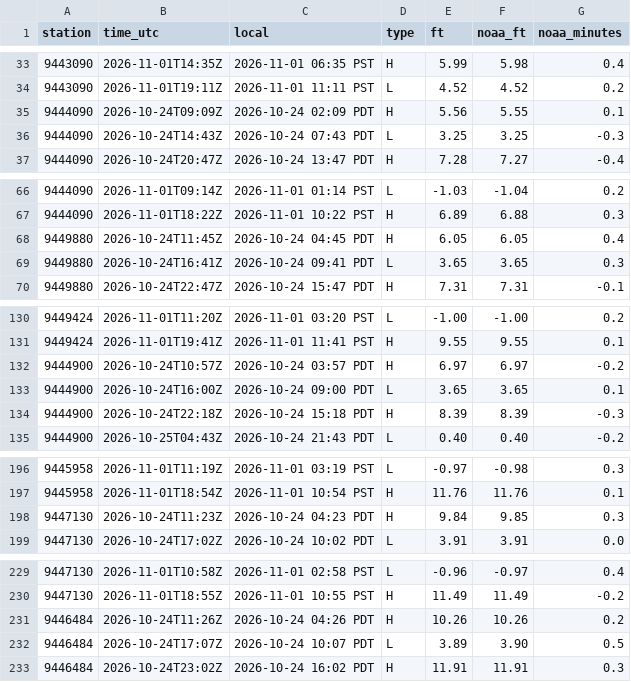
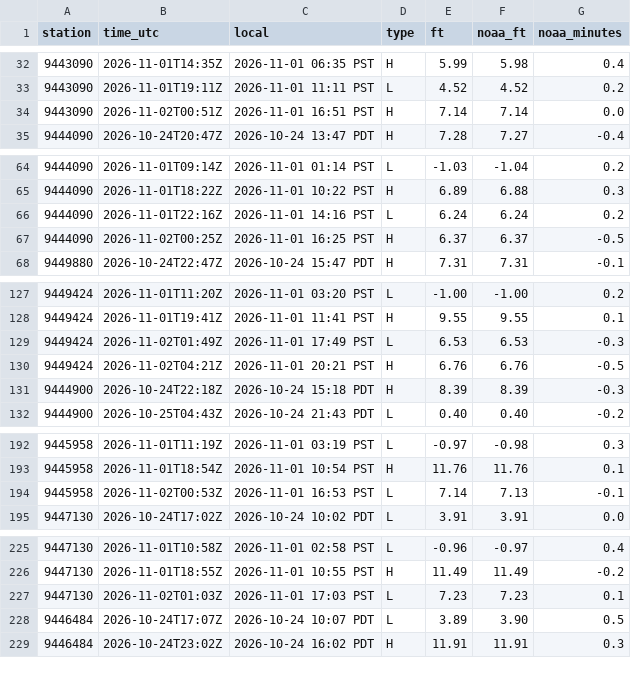
Before and after one commit to bdgroves/puget-tides, a CSV file: hilo.csv, drawn as a sheet; only a part is shown, gaps mark what is left out; removed rows and columns are numbered as before the commit, all else as after; the diff covers the shown part only; the diff names each change by its address in the sheet, - before the commit and + after, or states it on an @@ line.

```diff
--- a/hilo.csv
+++ b/hilo.csv
-row 35: 9444090 | 2026-10-24T09:09Z | 2026-10-24 02:09 PDT | H | 5.56 | 5.55 | 0.1
-row 36: 9444090 | 2026-10-24T14:43Z | 2026-10-24 07:43 PDT | L | 3.25 | 3.25 | -0.3
+row 34: 9443090 | 2026-11-02T00:51Z | 2026-11-01 16:51 PST | H | 7.14 | 7.14 | 0.0
-row 68: 9449880 | 2026-10-24T11:45Z | 2026-10-24 04:45 PDT | H | 6.05 | 6.05 | 0.4
-row 69: 9449880 | 2026-10-24T16:41Z | 2026-10-24 09:41 PDT | L | 3.65 | 3.65 | 0.3
+row 66: 9444090 | 2026-11-01T22:16Z | 2026-11-01 14:16 PST | L | 6.24 | 6.24 | 0.2
+row 67: 9444090 | 2026-11-02T00:25Z | 2026-11-01 16:25 PST | H | 6.37 | 6.37 | -0.5
-row 132: 9444900 | 2026-10-24T10:57Z | 2026-10-24 03:57 PDT | H | 6.97 | 6.97 | -0.2
-row 133: 9444900 | 2026-10-24T16:00Z | 2026-10-24 09:00 PDT | L | 3.65 | 3.65 | 0.1
+row 129: 9449424 | 2026-11-02T01:49Z | 2026-11-01 17:49 PST | L | 6.53 | 6.53 | -0.3
+row 130: 9449424 | 2026-11-02T04:21Z | 2026-11-01 20:21 PST | H | 6.76 | 6.76 | -0.5
-row 198: 9447130 | 2026-10-24T11:23Z | 2026-10-24 04:23 PDT | H | 9.84 | 9.85 | 0.3
+row 194: 9445958 | 2026-11-02T00:53Z | 2026-11-01 16:53 PST | L | 7.14 | 7.13 | -0.1
-row 231: 9446484 | 2026-10-24T11:26Z | 2026-10-24 04:26 PDT | H | 10.26 | 10.26 | 0.2
+row 227: 9447130 | 2026-11-02T01:03Z | 2026-11-01 17:03 PST | L | 7.23 | 7.23 | 0.1
```
Also changed, not shown: 1 added row and 3 removed rows elsewhere in this file, datums.csv, harcon.csv, 7 other files.
